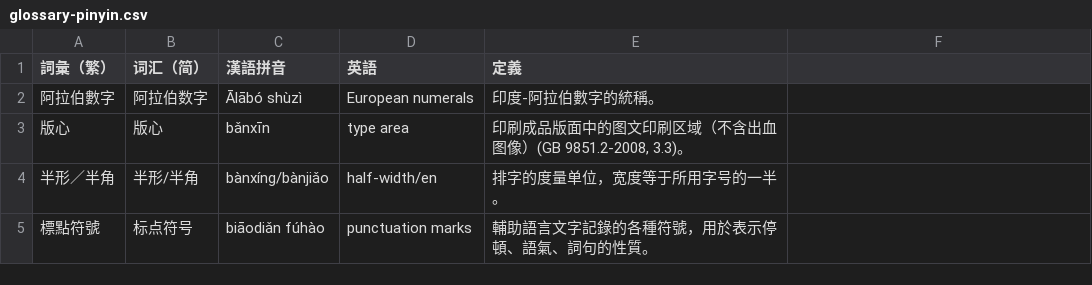
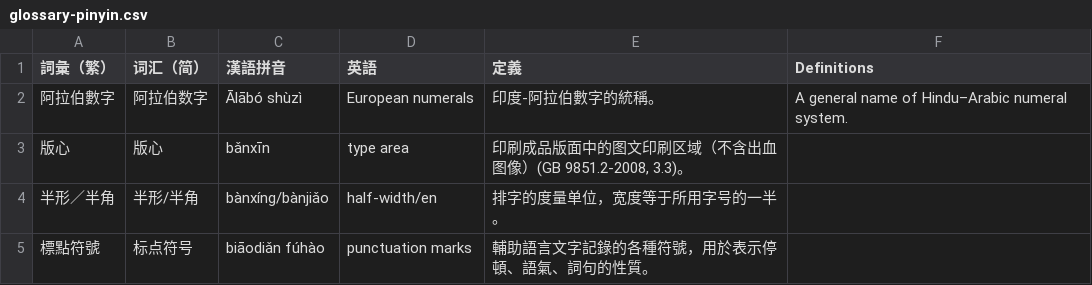
Before and after one commit to w3c/clreq, a CSV file: glossary-pinyin.csv, drawn as a sheet; only a part is shown; the diff names each change by its address in the sheet, - before the commit and + after, or states it on an @@ line.

Commit message:
First English definition of glossary

```diff
--- a/glossary-pinyin.csv
+++ b/glossary-pinyin.csv
-F1: (empty)
+F1: Definitions
-F2 (Definitions): (empty)
+F2 (Definitions): A general name of Hindu–Arabic numeral system.
```
